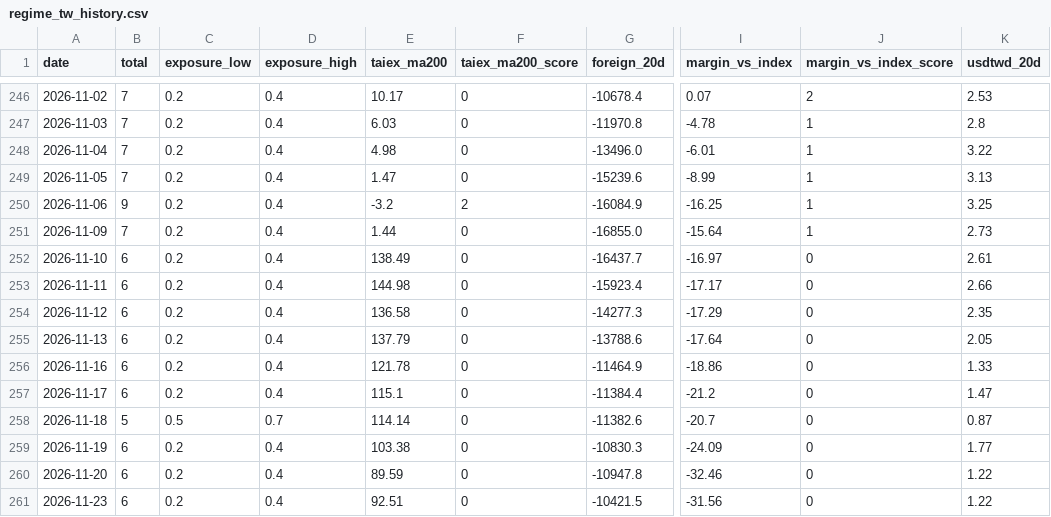
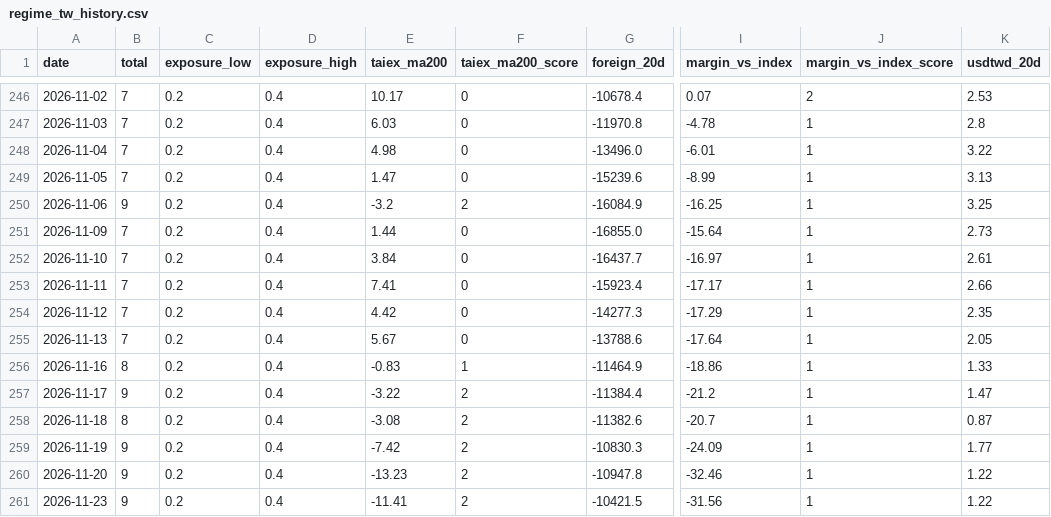
Before and after one commit to sam1342139-a11y/stock-prices, a CSV file: tw-models/latest/regime_tw_history.csv, drawn as a sheet; only a part is shown, gaps mark what is left out; the diff names each change by its address in the sheet, - before the commit and + after, or states it on an @@ line.

Commit message:
update tw-models outputs

```diff
--- a/tw-models/latest/regime_tw_history.csv
+++ b/tw-models/latest/regime_tw_history.csv
-B252:B255 (total): 6
+B252:B255 (total): 7
-E252 (taiex_ma200): 138.49
+E252 (taiex_ma200): 3.84
-J252:J261 (margin_vs_index_score): 0
+J252:J261 (margin_vs_index_score): 1
-E253 (taiex_ma200): 144.98
+E253 (taiex_ma200): 7.41
-E254 (taiex_ma200): 136.58
+E254 (taiex_ma200): 4.42
-E255 (taiex_ma200): 137.79
+E255 (taiex_ma200): 5.67
-B256 (total): 6
+B256 (total): 8
-E256 (taiex_ma200): 121.78
+E256 (taiex_ma200): -0.83
-F256 (taiex_ma200_score): 0
+F256 (taiex_ma200_score): 1
-B257 (total): 6
+B257 (total): 9
-E257 (taiex_ma200): 115.1
+E257 (taiex_ma200): -3.22
-F257:F261 (taiex_ma200_score): 0
+F257:F261 (taiex_ma200_score): 2
-B258 (total): 5
+B258 (total): 8
-C258 (exposure_low): 0.5
+C258 (exposure_low): 0.2
-D258 (exposure_high): 0.7
+D258 (exposure_high): 0.4
-E258 (taiex_ma200): 114.14
+E258 (taiex_ma200): -3.08
-B259:B261 (total): 6
+B259:B261 (total): 9
-E259 (taiex_ma200): 103.38
+E259 (taiex_ma200): -7.42
-E260 (taiex_ma200): 89.59
+E260 (taiex_ma200): -13.23
-E261 (taiex_ma200): 92.51
+E261 (taiex_ma200): -11.41
```
Also changed, not shown: 5 other files.
